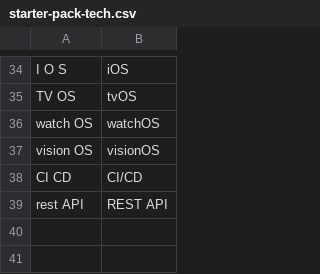
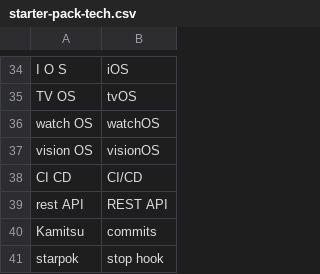
Before and after one commit to maksim-101/dicticus-macos, a CSV file: Shared/Resources/starter-pack-tech.csv, drawn as a sheet; only a part is shown, gaps mark what is left out; the diff names each change by its address in the sheet, - before the commit and + after, or states it on an @@ line.

```diff
--- a/Shared/Resources/starter-pack-tech.csv
+++ b/Shared/Resources/starter-pack-tech.csv
+row 40: Kamitsu | commits
+row 41: starpok | stop hook
```
Also changed, not shown: Shared/Resources/starter-pack-brands.csv, 3 other files.
